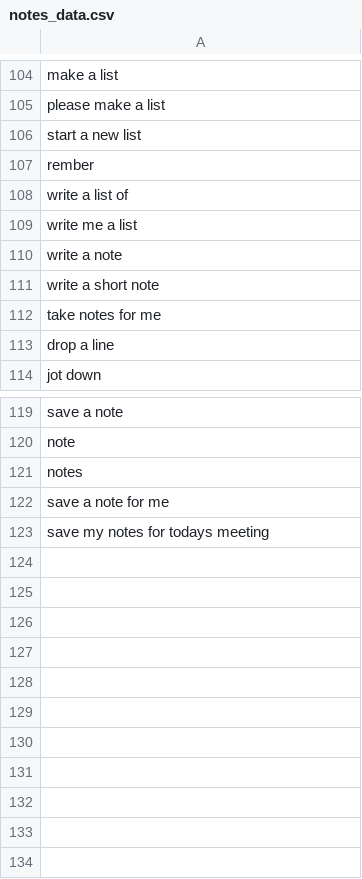
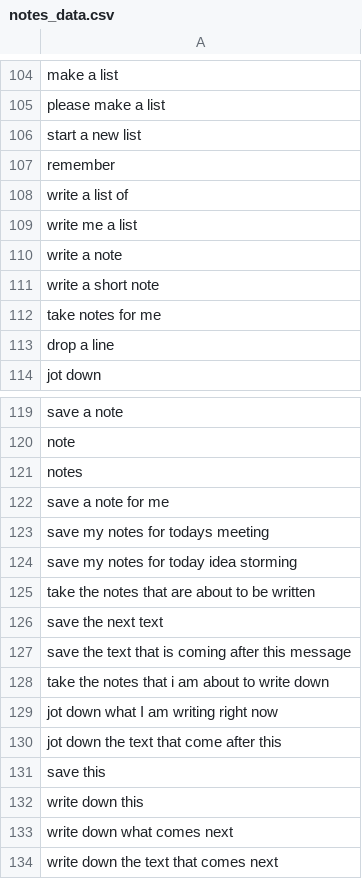
Before and after one commit to PLAZMAMA/command_classification, a CSV file: data/notes_data.csv, drawn as a sheet; only a part is shown, gaps mark what is left out.

Commit message:
added more data and fixed some of the current ones

```diff
--- a/data/notes_data.csv
+++ b/data/notes_data.csv
@@ -106,3 +106,3 @@
 "start a new list"
-"rember"
+"remember"
 "write a list of"
@@ -123 +123,12 @@
 "save my notes for todays meeting"
+"save my notes for today idea storming"
+"take the notes that are about to be written"
+"save the next text"
+"save the text that is coming after this message"
+"take the notes that i am about to write down"
+"jot down what I am writing right now"
+"jot down the text that come after this"
+"save this"
+"write down this"
+"write down what comes next"
+"write down the text that comes next"
```
